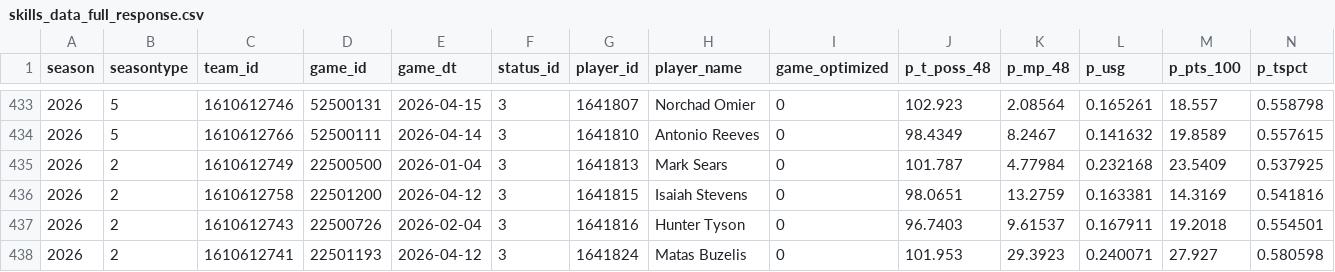
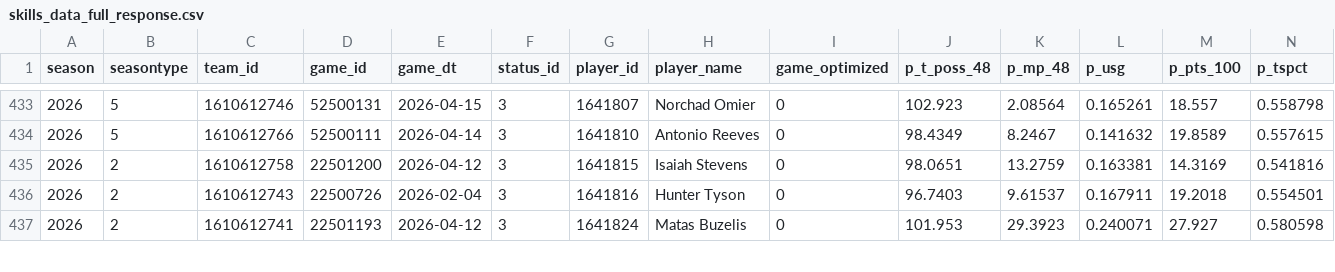
Before and after one commit to jn42887/composite-score, a CSV file: skills_data_full_response.csv, drawn as a sheet; only a part is shown, gaps mark what is left out; rows hold the shown columns only; the diff names each change by its address in the sheet, - before the commit and + after, or states it on an @@ line.

```diff
--- a/skills_data_full_response.csv
+++ b/skills_data_full_response.csv
-row 435: 2026 | 2 | 1610612749 | 22500500 | 2026-01-04 | 3 | 1641813 | Mark Sears | 0 | 101.787 | 4.77984 | 0.232168 | 23.5409 | 0.537925
```
Also changed, not shown: Composite Projections copy.csv.
